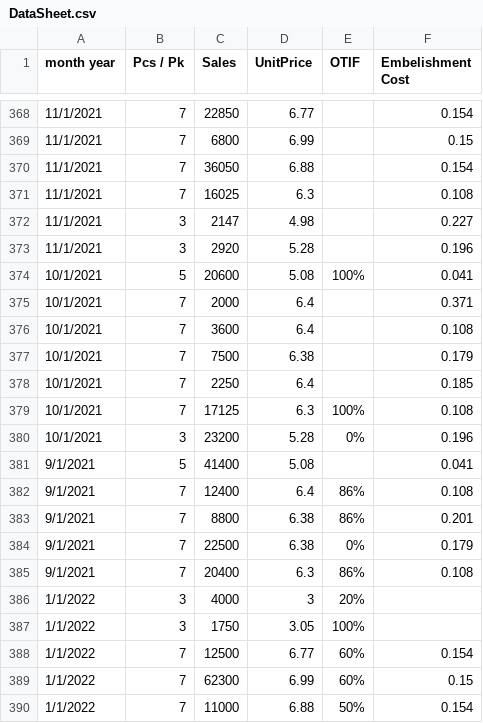
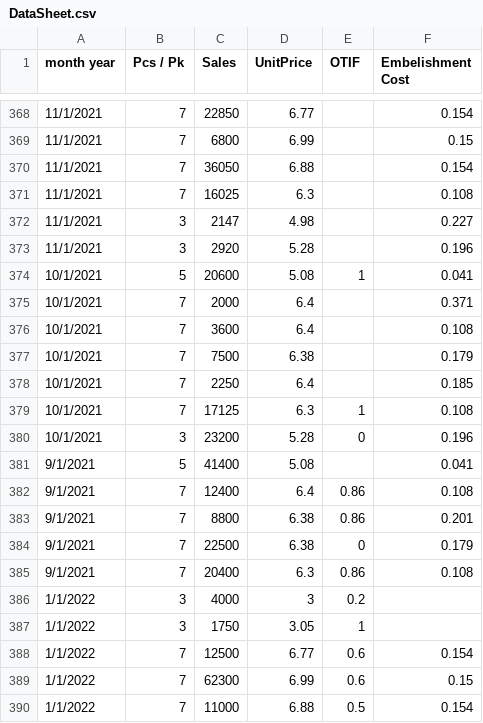
Before and after one commit to Norlanka-Forecasting/norlanka-model, a CSV file: ARIMA/Datasets/DataSheet.csv, drawn as a sheet; only a part is shown, gaps mark what is left out; the diff covers the shown part only.

```diff
--- a/ARIMA/Datasets/DataSheet.csv
+++ b/ARIMA/Datasets/DataSheet.csv
@@ -373,3 +373,3 @@ month year,Pcs / Pk,Sales,UnitPrice,OTIF,Embelishment Cost
 11/1/2021,3,2920,5.28,,0.196
-10/1/2021,5,20600,5.08,100%,0.041
+10/1/2021,5,20600,5.08,1,0.041
 10/1/2021,7,2000,6.4,,0.371
@@ -378,13 +378,13 @@ month year,Pcs / Pk,Sales,UnitPrice,OTIF,Embelishment Cost
 10/1/2021,7,2250,6.4,,0.185
-10/1/2021,7,17125,6.3,100%,0.108
-10/1/2021,3,23200,5.28,0%,0.196
+10/1/2021,7,17125,6.3,1,0.108
+10/1/2021,3,23200,5.28,0,0.196
 9/1/2021,5,41400,5.08,,0.041
-9/1/2021,7,12400,6.4,86%,0.108
-9/1/2021,7,8800,6.38,86%,0.201
-9/1/2021,7,22500,6.38,0%,0.179
-9/1/2021,7,20400,6.3,86%,0.108
-1/1/2022,3,4000,3,20%,
-1/1/2022,3,1750,3.05,100%,
-1/1/2022,7,12500,6.77,60%,0.154
-1/1/2022,7,62300,6.99,60%,0.15
-1/1/2022,7,11000,6.88,50%,0.154
+9/1/2021,7,12400,6.4,0.86,0.108
+9/1/2021,7,8800,6.38,0.86,0.201
+9/1/2021,7,22500,6.38,0,0.179
+9/1/2021,7,20400,6.3,0.86,0.108
+1/1/2022,3,4000,3,0.2,
+1/1/2022,3,1750,3.05,1,
+1/1/2022,7,12500,6.77,0.6,0.154
+1/1/2022,7,62300,6.99,0.6,0.15
+1/1/2022,7,11000,6.88,0.5,0.154
```
Also changed, not shown: 41 edited cells elsewhere in this file, 2 other files.
